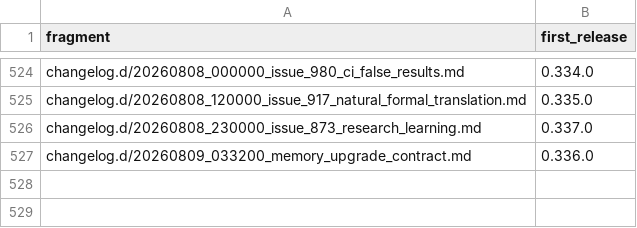
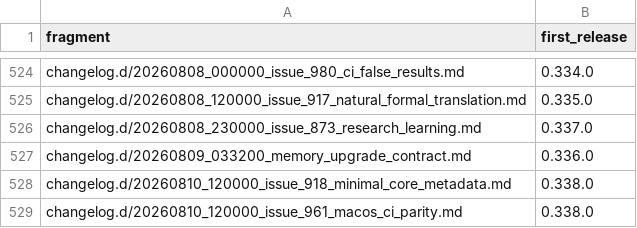
Before and after one commit to link-assistant/formal-ai, a TSV file: docs/case-studies/issue-711/fragment-release-map.tsv, drawn as a sheet; only a part is shown, gaps mark what is left out.

```diff
--- a/docs/case-studies/issue-711/fragment-release-map.tsv
+++ b/docs/case-studies/issue-711/fragment-release-map.tsv
@@ -527 +527,3 @@ changelog.d/20260808_230000_issue_873_research_learning.md	0.337.0
 changelog.d/20260809_033200_memory_upgrade_contract.md	0.336.0
+changelog.d/20260810_120000_issue_918_minimal_core_metadata.md	0.338.0
+changelog.d/20260810_120000_issue_961_macos_ci_parity.md	0.338.0
```
Also changed, not shown: 6 other files.
